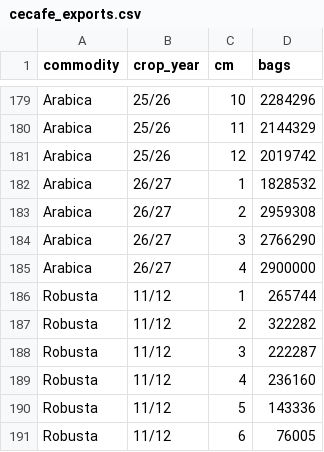
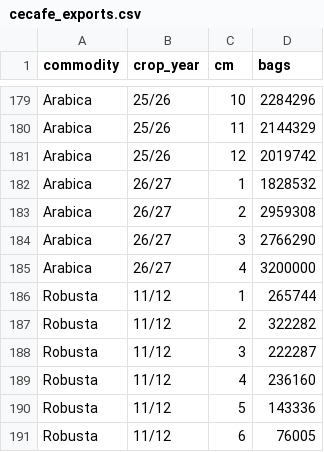
Before and after one commit to virataryaa/Daily-Cecafe, a CSV file: Database/cecafe_exports.csv, drawn as a sheet; only a part is shown, gaps mark what is left out.

Commit message:
Monthly exports | 1 change(s)
Arabica Oct 2026: 2,900,000 -> 3,200,000

```diff
--- a/Database/cecafe_exports.csv
+++ b/Database/cecafe_exports.csv
@@ -184,3 +184,3 @@ Arabica,26/27,2,2959308
 Arabica,26/27,3,2766290
-Arabica,26/27,4,2900000
+Arabica,26/27,4,3200000
 Robusta,11/12,1,265744
```
